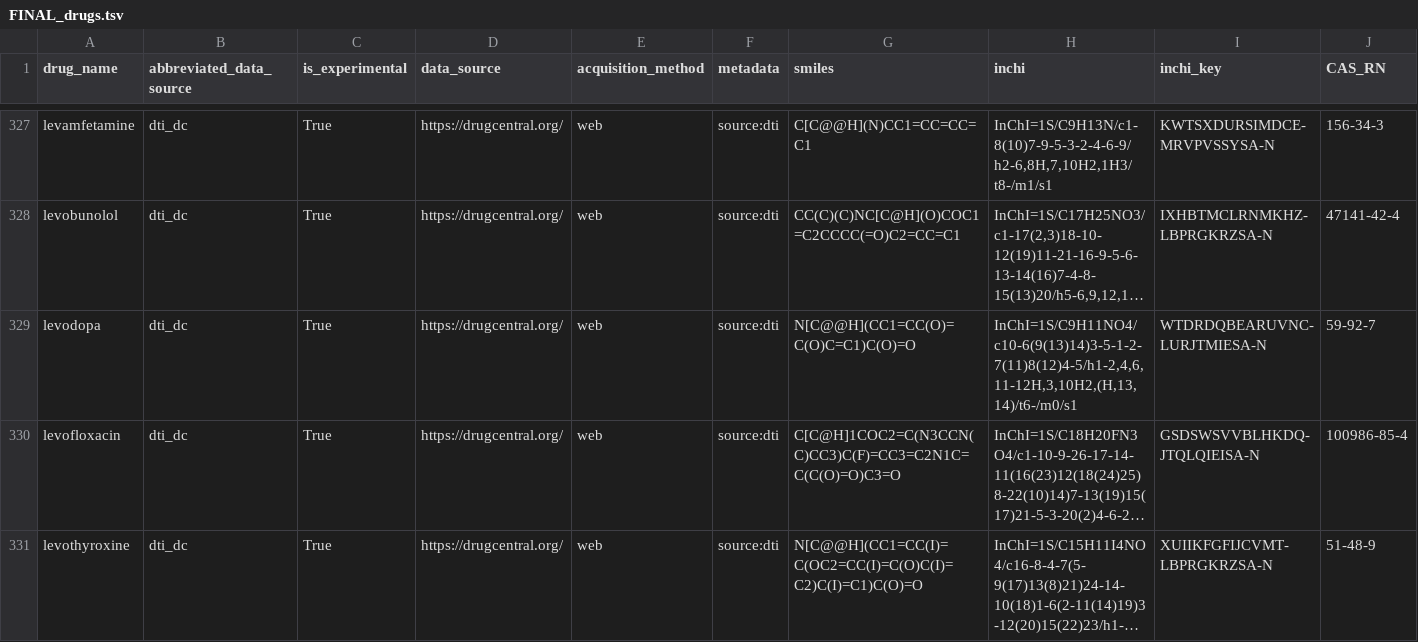
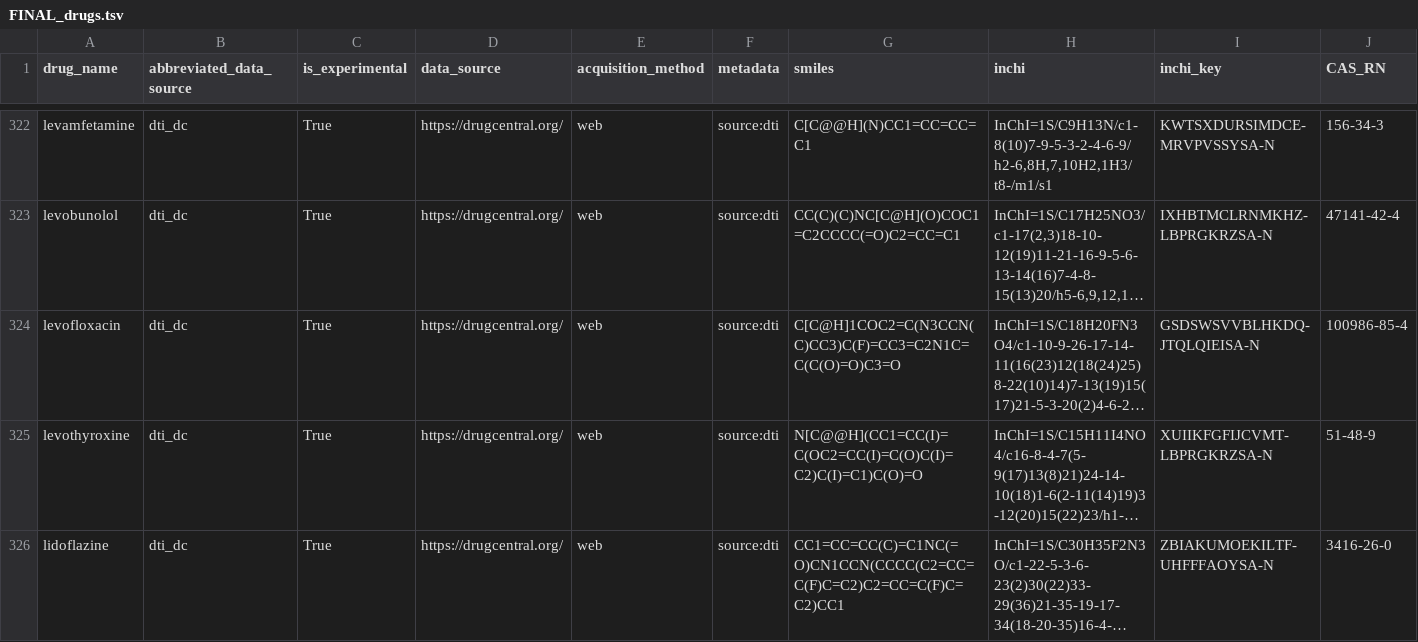
Before and after one commit to ncats/neo4covid19, a TSV file: data/output/FINAL_drugs.tsv, drawn as a sheet; only a part is shown, gaps mark what is left out; the shorter side is filled out with more unchanged rows; long unchanged cells end in …; rows hold the shown columns only; the diff covers the shown part only; the diff names each change by its address in the sheet, - before the commit and + after, or states it on an @@ line.

```diff
--- a/data/output/FINAL_drugs.tsv
+++ b/data/output/FINAL_drugs.tsv
-row 329: levodopa | dti_dc | True | https://drugcentral.org/ | web | source:dti | N[C@@H](CC1=CC(O)=C(O)C=C1)C(O)=O | InChI=1S/C9H11NO4/c10-6(9(13)14)3-5-1-2-7(11)8(12)4-5/h1-2,4,6,11-12H,3,10H2,(H,13,14)/t6-/m0/s1 | WTDRDQBEARUVNC-LURJTMIESA-N | 59-92-7
```
Also changed, not shown: 5 removed rows elsewhere in this file, data/output/FINAL_host_proteins.tsv, data/output/db_stats.tsv, 7 other files.
